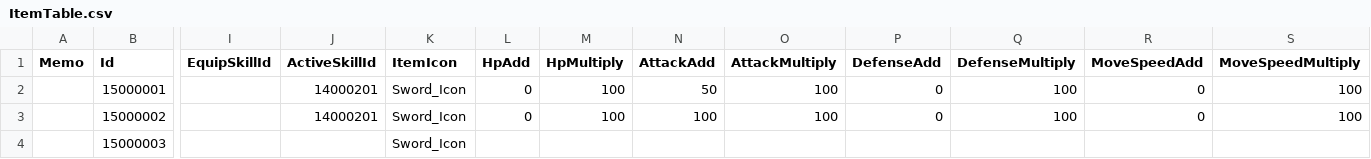
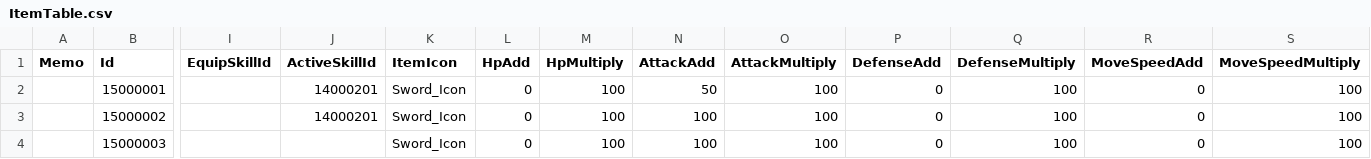
Before and after one commit to JIN5EOK/DungeonShooter, a CSV file: Assets/_DataTables/Tables/ItemTable.csv, drawn as a sheet; only a part is shown, gaps mark what is left out; the diff names each change by its address in the sheet, - before the commit and + after, or states it on an @@ line.

```diff
--- a/Assets/_DataTables/Tables/ItemTable.csv
+++ b/Assets/_DataTables/Tables/ItemTable.csv
-L4 (HpAdd): (empty)
+L4 (HpAdd): 0
-M4 (HpMultiply): (empty)
+M4 (HpMultiply): 100
-N4 (AttackAdd): (empty)
+N4 (AttackAdd): 100
-O4 (AttackMultiply): (empty)
+O4 (AttackMultiply): 100
-P4 (DefenseAdd): (empty)
+P4 (DefenseAdd): 0
-Q4 (DefenseMultiply): (empty)
+Q4 (DefenseMultiply): 100
-R4 (MoveSpeedAdd): (empty)
+R4 (MoveSpeedAdd): 0
-S4 (MoveSpeedMultiply): (empty)
+S4 (MoveSpeedMultiply): 100
```
Also changed, not shown: 11 other files.
